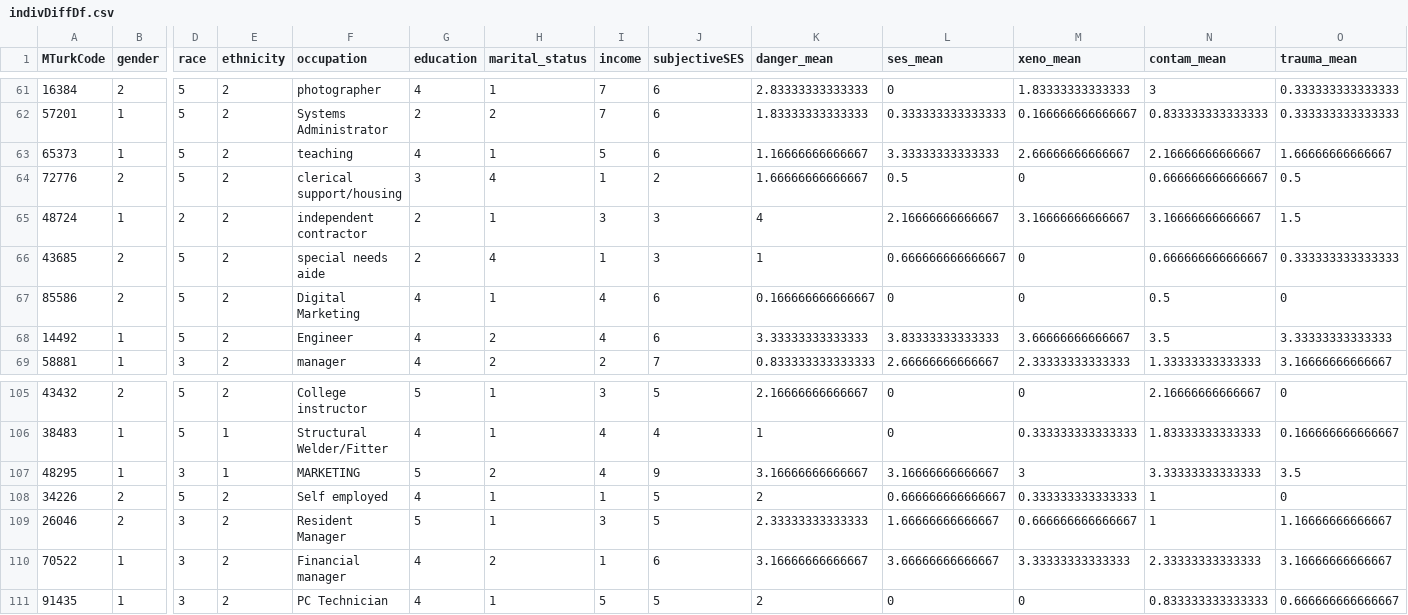
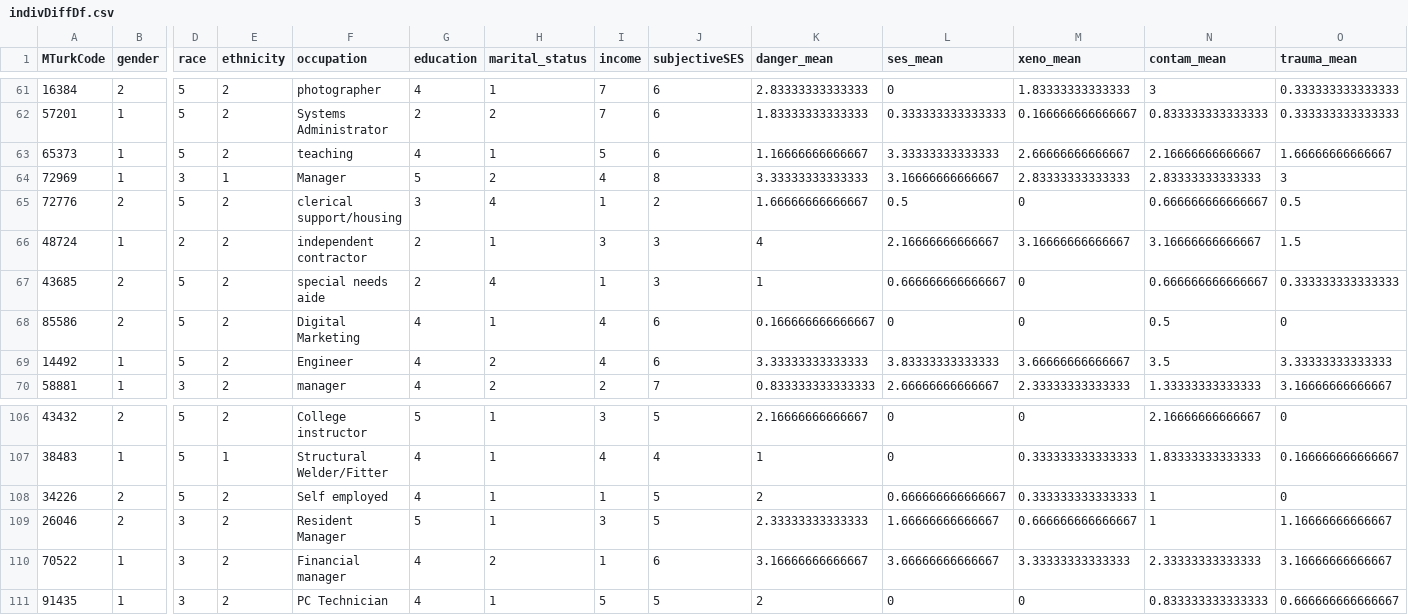
Before and after one commit to bernicecheung/Goal_Representation, a CSV file: CS_mTurk/inputs/indivDiffDf.csv, drawn as a sheet; only a part is shown, gaps mark what is left out; removed rows and columns are numbered as before the commit, all else as after; rows hold the shown columns only; the diff names each change by its address in the sheet, - before the commit and + after, or states it on an @@ line.

```diff
--- a/CS_mTurk/inputs/indivDiffDf.csv
+++ b/CS_mTurk/inputs/indivDiffDf.csv
+row 64: 72969 | 1 | 3 | 1 | Manager | 5 | 2 | 4 | 8 | 3.33333333333333 | 3.16666666666667 | 2.83333333333333 | 2.83333333333333 | 3
-row 107: 48295 | 1 | 3 | 1 | MARKETING | 5 | 2 | 4 | 9 | 3.16666666666667 | 3.16666666666667 | 3 | 3.33333333333333 | 3.5
```
Also changed, not shown: CS_mTurk/inputs/goalDf_wide.csv, CS_mTurk/inputs/goalRating_long_R.csv, 1 other file.
